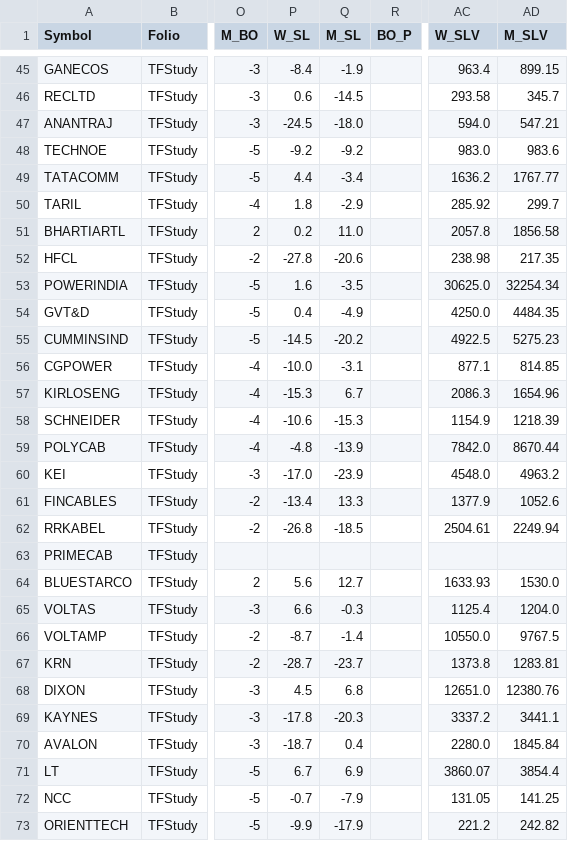
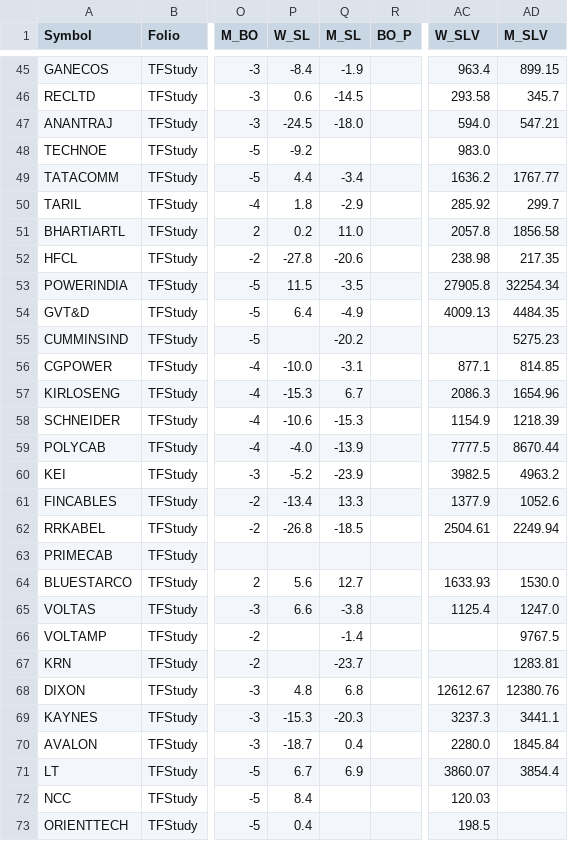
Before and after one commit to aypaninv/market-dashboard, a CSV file: tfstudy_report.csv, drawn as a sheet; only a part is shown, gaps mark what is left out; the diff covers the shown part only; the diff names each change by its address in the sheet, - before the commit and + after, or states it on an @@ line.

```diff
--- a/tfstudy_report.csv
+++ b/tfstudy_report.csv
-Q48 (M_SL): -9.2
+Q48 (M_SL): (empty)
-AD48 (M_SLV): 983.6
+AD48 (M_SLV): (empty)
-P53 (W_SL): 1.6
+P53 (W_SL): 11.5
-AC53 (W_SLV): 30625.0
+AC53 (W_SLV): 27905.8
-P54 (W_SL): 0.4
+P54 (W_SL): 6.4
-AC54 (W_SLV): 4250.0
+AC54 (W_SLV): 4009.13
-P55 (W_SL): -14.5
+P55 (W_SL): (empty)
-AC55 (W_SLV): 4922.5
+AC55 (W_SLV): (empty)
-P59 (W_SL): -4.8
+P59 (W_SL): -4.0
-AC59 (W_SLV): 7842.0
+AC59 (W_SLV): 7777.5
-P60 (W_SL): -17.0
+P60 (W_SL): -5.2
-AC60 (W_SLV): 4548.0
+AC60 (W_SLV): 3982.5
-Q65 (M_SL): -0.3
+Q65 (M_SL): -3.8
-AD65 (M_SLV): 1204.0
+AD65 (M_SLV): 1247.0
-P66 (W_SL): -8.7
+P66 (W_SL): (empty)
-AC66 (W_SLV): 10550.0
+AC66 (W_SLV): (empty)
-P67 (W_SL): -28.7
+P67 (W_SL): (empty)
-AC67 (W_SLV): 1373.8
+AC67 (W_SLV): (empty)
-P68 (W_SL): 4.5
+P68 (W_SL): 4.8
-AC68 (W_SLV): 12651.0
+AC68 (W_SLV): 12612.67
-P69 (W_SL): -17.8
+P69 (W_SL): -15.3
-AC69 (W_SLV): 3337.2
+AC69 (W_SLV): 3237.3
-P72 (W_SL): -0.7
+P72 (W_SL): 8.4
-Q72 (M_SL): -7.9
+Q72 (M_SL): (empty)
-AC72 (W_SLV): 131.05
+AC72 (W_SLV): 120.03
-AD72 (M_SLV): 141.25
+AD72 (M_SLV): (empty)
-P73 (W_SL): -9.9
+P73 (W_SL): 0.4
-Q73 (M_SL): -17.9
+Q73 (M_SL): (empty)
-AC73 (W_SLV): 221.2
+AC73 (W_SLV): 198.5
-AD73 (M_SLV): 242.82
+AD73 (M_SLV): (empty)
```
Also changed, not shown: 48 edited cells elsewhere in this file, indices_report.csv, nsebo_report.csv, 6 other files.
